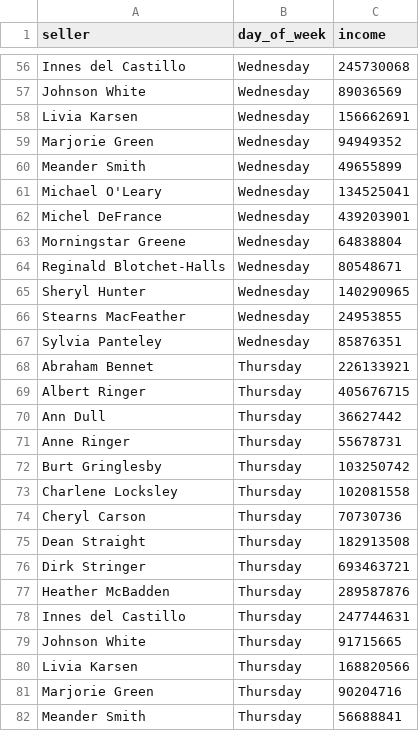
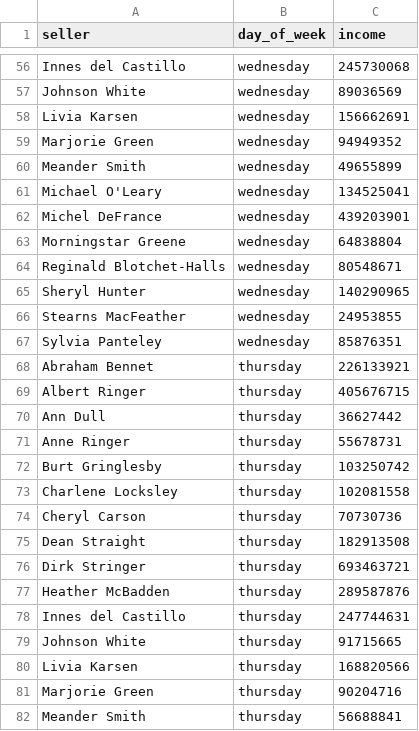
Before and after one commit to MilenaAlm/data-analytics-project-92, a CSV file: day_of_the_week_income.csv, drawn as a sheet; only a part is shown, gaps mark what is left out; the diff covers the shown part only; the diff names each change by its address in the sheet, - before the commit and + after, or states it on an @@ line.

Commit message:
Update day_of_the_week_income.csv

```diff
--- a/day_of_the_week_income.csv
+++ b/day_of_the_week_income.csv
-B56:B67 (day_of_week): Wednesday
+B56:B67 (day_of_week): wednesday
-B68:B82 (day_of_week): Thursday
+B68:B82 (day_of_week): thursday
```
Also changed, not shown: 127 edited cells elsewhere in this file.
